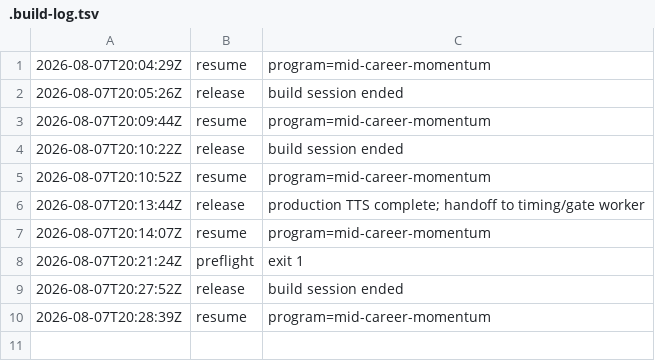
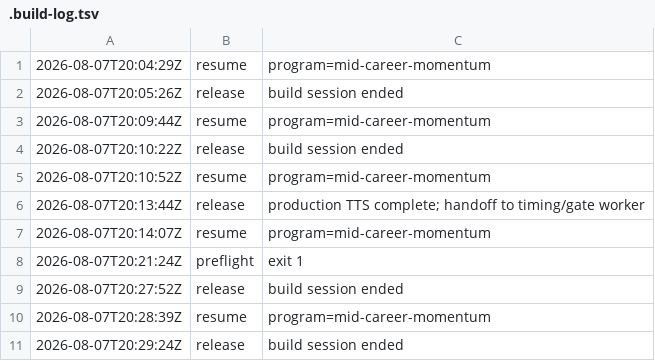
Before and after one commit to community-SCLA/SCLA-Profile, a TSV file: projects/video-production/renders-hyperframes/m2_mid-career-mindsets-and-limiting-beliefs/.build-log.tsv, drawn as a sheet; the diff names each change by its address in the sheet, - before the commit and + after, or states it on an @@ line.

```diff
--- a/projects/video-production/renders-hyperframes/m2_mid-career-mindsets-and-limiting-beliefs/.build-log.tsv
+++ b/projects/video-production/renders-hyperframes/m2_mid-career-mindsets-and-limiting-beliefs/.build-log.tsv
+row 11: 2026-08-07T20:29:24Z | release | build session ended
```
Also changed, not shown: 5 other files.
